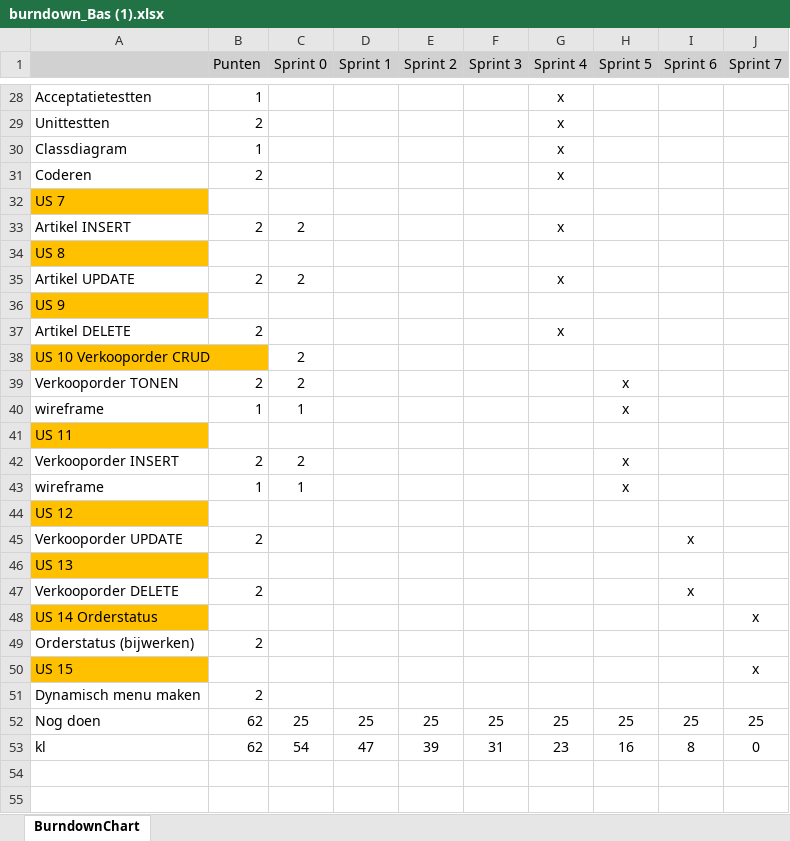
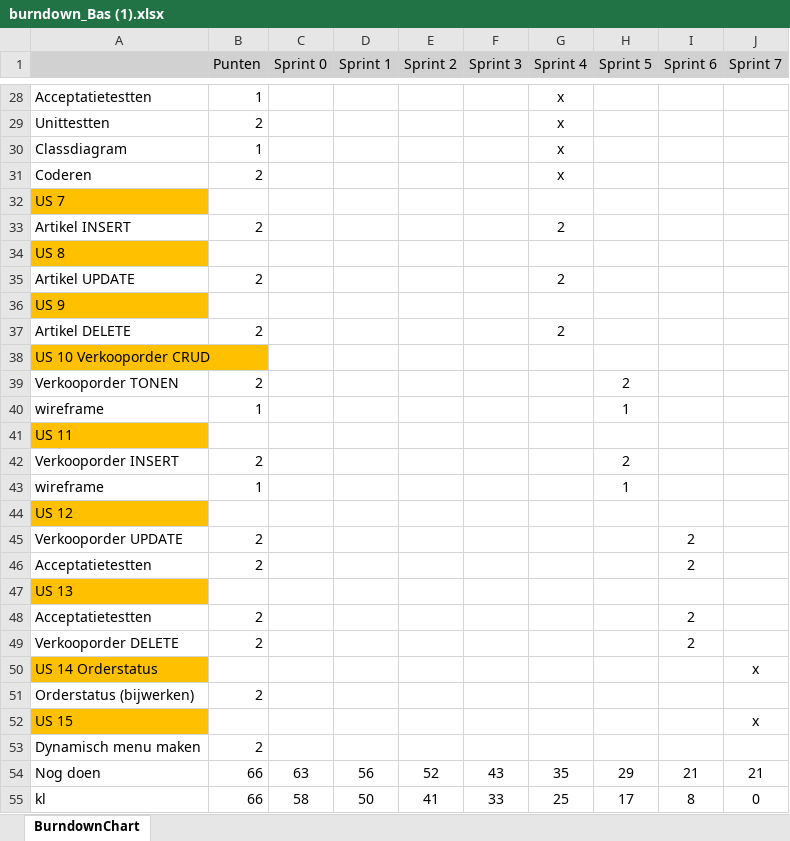
Before and after one commit to AmaniL-A/bas-repoo, an Excel workbook: burndown_Bas (1).xlsx, sheet BurndownChart, drawn as a sheet; only a part is shown, gaps mark what is left out; values as stored, in another font and other column widths than the file's, no borders; charts and pictures not drawn; removed rows and columns are numbered as before the commit, all else as after; the diff covers the shown part only; the diff names each change by its address in the sheet, - before the commit and + after, or states it on an @@ line.

Commit message:
Add files via upload

```diff
--- a/burndown_Bas (1).xlsx (sheet BurndownChart)
+++ b/burndown_Bas (1).xlsx (sheet BurndownChart)
-C33 (Sprint 0): 2
+C33 (Sprint 0): (empty)
-G33 (Sprint 4): x
+G33 (Sprint 4): 2
-C35 (Sprint 0): 2
+C35 (Sprint 0): (empty)
-G35 (Sprint 4): x
+G35 (Sprint 4): 2
-G37 (Sprint 4): x
+G37 (Sprint 4): 2
-C38:C39 (Sprint 0): 2
+C38:C39 (Sprint 0): (empty)
-H39 (Sprint 5): x
+H39 (Sprint 5): 2
-C40 (Sprint 0): 1
+C40 (Sprint 0): (empty)
-H40 (Sprint 5): x
+H40 (Sprint 5): 1
-C42 (Sprint 0): 2
+C42 (Sprint 0): (empty)
-H42 (Sprint 5): x
+H42 (Sprint 5): 2
-C43 (Sprint 0): 1
+C43 (Sprint 0): (empty)
-H43 (Sprint 5): x
+H43 (Sprint 5): 1
-I45 (Sprint 6): x
+I45 (Sprint 6): 2
+row 46: Acceptatietestten | 2 |  |  |  |  |  |  | 2
+row 48: Acceptatietestten | 2 |  |  |  |  |  |  | 2
-I49 (Sprint 6): x
+I49 (Sprint 6): 2
-row 52: Nog doen | 62 | 25 | 25 | 25 | 25 | 25 | 25 | 25 | 25
-row 53: kl | 62 | 54 | 47 | 39 | 31 | 23 | 16 | 8 | 0
+row 54: Nog doen | 66 | 63 | 56 | 52 | 43 | 35 | 29 | 21 | 21
+row 55: kl | 66 | 58 | 50 | 41 | 33 | 25 | 17 | 8 | 0
```
Also changed, not shown: 20 edited cells elsewhere in this sheet, charts or pictures.
